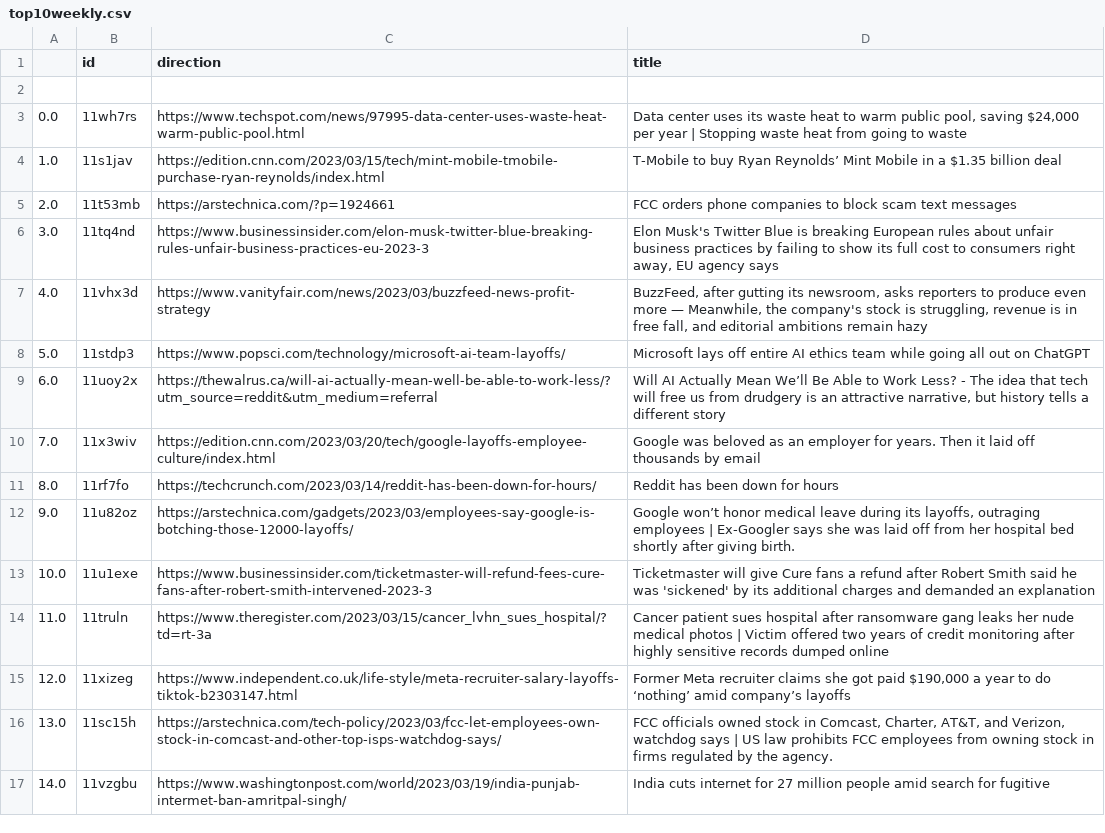
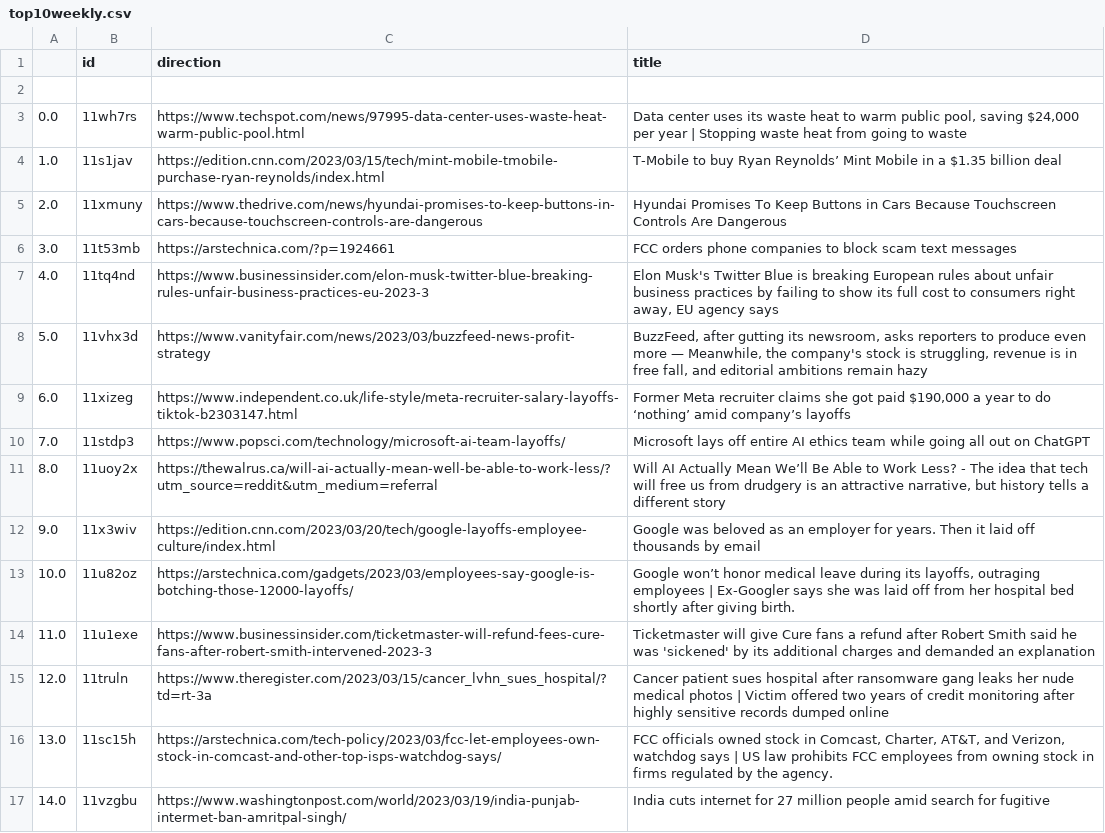
Before and after one commit to jesusyanez/Techline, a CSV file: top10weekly.csv, drawn as a sheet.

```diff
--- a/top10weekly.csv
+++ b/top10weekly.csv
@@ -4,13 +4,13 @@
 1.0,11s1jav,https://edition.cnn.com/2023/03/15/tech/mint-mobile-tmobile-purchase-ryan-reynolds/index.html,T-Mobile to buy Ryan Reynolds’ Mint Mobile in a $1.35 billion deal
-2.0,11t53mb,https://arstechnica.com/?p=1924661,FCC orders phone companies to block scam text messages
-3.0,11tq4nd,https://www.businessinsider.com/elon-musk-twitter-blue-breaking-rules-unfair-business-practices-eu-2023-3,"Elon Musk's Twitter Blue is breaking European rules about unfair business practices by failing to show its full cost to consumers right away, EU agency says"
-4.0,11vhx3d,https://www.vanityfair.com/news/2023/03/buzzfeed-news-profit-strategy,"BuzzFeed, after gutting its newsroom, asks reporters to produce even more — Meanwhile, the company's stock is struggling, revenue is in free fall, and editorial ambitions remain hazy"
-5.0,11stdp3,https://www.popsci.com/technology/microsoft-ai-team-layoffs/,Microsoft lays off entire AI ethics team while going all out on ChatGPT
-6.0,11uoy2x,https://thewalrus.ca/will-ai-actually-mean-well-be-able-to-work-less/?utm_source=reddit&utm_medium=referral,"Will AI Actually Mean We’ll Be Able to Work Less? - The idea that tech will free us from drudgery is an attractive narrative, but history tells a different story"
-7.0,11x3wiv,https://edition.cnn.com/2023/03/20/tech/google-layoffs-employee-culture/index.html,Google was beloved as an employer for years. Then it laid off thousands by email
-8.0,11rf7fo,https://techcrunch.com/2023/03/14/reddit-has-been-down-for-hours/,Reddit has been down for hours
-9.0,11u82oz,https://arstechnica.com/gadgets/2023/03/employees-say-google-is-botching-those-12000-layoffs/,"Google won’t honor medical leave during its layoffs, outraging employees | Ex-Googler says she was laid off from her hospital bed shortly after giving birth."
-10.0,11u1exe,https://www.businessinsider.com/ticketmaster-will-refund-fees-cure-fans-after-robert-smith-intervened-2023-3,Ticketmaster will give Cure fans a refund after Robert Smith said he was 'sickened' by its additional charges and demanded an explanation
-11.0,11truln,https://www.theregister.com/2023/03/15/cancer_lvhn_sues_hospital/?td=rt-3a,Cancer patient sues hospital after ransomware gang leaks her nude medical photos | Victim offered two years of credit monitoring after highly sensitive records dumped online
-12.0,11xizeg,https://www.independent.co.uk/life-style/meta-recruiter-salary-layoffs-tiktok-b2303147.html,"Former Meta recruiter claims she got paid $190,000 a year to do ‘nothing’ amid company’s layoffs"
+2.0,11xmuny,https://www.thedrive.com/news/hyundai-promises-to-keep-buttons-in-cars-because-touchscreen-controls-are-dangerous,Hyundai Promises To Keep Buttons in Cars Because Touchscreen Controls Are Dangerous
+3.0,11t53mb,https://arstechnica.com/?p=1924661,FCC orders phone companies to block scam text messages
+4.0,11tq4nd,https://www.businessinsider.com/elon-musk-twitter-blue-breaking-rules-unfair-business-practices-eu-2023-3,"Elon Musk's Twitter Blue is breaking European rules about unfair business practices by failing to show its full cost to consumers right away, EU agency says"
+5.0,11vhx3d,https://www.vanityfair.com/news/2023/03/buzzfeed-news-profit-strategy,"BuzzFeed, after gutting its newsroom, asks reporters to produce even more — Meanwhile, the company's stock is struggling, revenue is in free fall, and editorial ambitions remain hazy"
+6.0,11xizeg,https://www.independent.co.uk/life-style/meta-recruiter-salary-layoffs-tiktok-b2303147.html,"Former Meta recruiter claims she got paid $190,000 a year to do ‘nothing’ amid company’s layoffs"
+7.0,11stdp3,https://www.popsci.com/technology/microsoft-ai-team-layoffs/,Microsoft lays off entire AI ethics team while going all out on ChatGPT
+8.0,11uoy2x,https://thewalrus.ca/will-ai-actually-mean-well-be-able-to-work-less/?utm_source=reddit&utm_medium=referral,"Will AI Actually Mean We’ll Be Able to Work Less? - The idea that tech will free us from drudgery is an attractive narrative, but history tells a different story"
+9.0,11x3wiv,https://edition.cnn.com/2023/03/20/tech/google-layoffs-employee-culture/index.html,Google was beloved as an employer for years. Then it laid off thousands by email
+10.0,11u82oz,https://arstechnica.com/gadgets/2023/03/employees-say-google-is-botching-those-12000-layoffs/,"Google won’t honor medical leave during its layoffs, outraging employees | Ex-Googler says she was laid off from her hospital bed shortly after giving birth."
+11.0,11u1exe,https://www.businessinsider.com/ticketmaster-will-refund-fees-cure-fans-after-robert-smith-intervened-2023-3,Ticketmaster will give Cure fans a refund after Robert Smith said he was 'sickened' by its additional charges and demanded an explanation
+12.0,11truln,https://www.theregister.com/2023/03/15/cancer_lvhn_sues_hospital/?td=rt-3a,Cancer patient sues hospital after ransomware gang leaks her nude medical photos | Victim offered two years of credit monitoring after highly sensitive records dumped online
 13.0,11sc15h,https://arstechnica.com/tech-policy/2023/03/fcc-let-employees-own-stock-in-comcast-and-other-top-isps-watchdog-says/,"FCC officials owned stock in Comcast, Charter, AT&T, and Verizon, watchdog says | US law prohibits FCC employees from owning stock in firms regulated by the agency."
```
Also changed, not shown: 1 other file.
